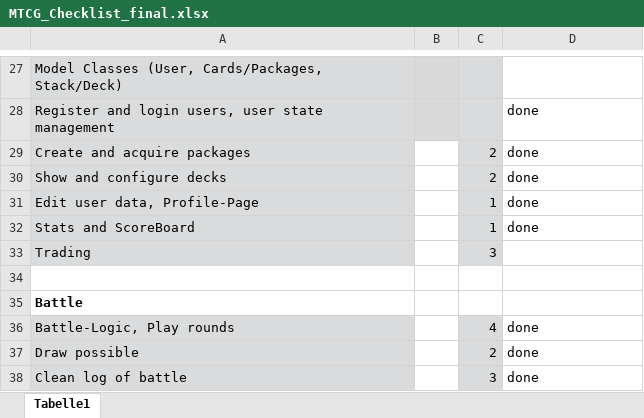
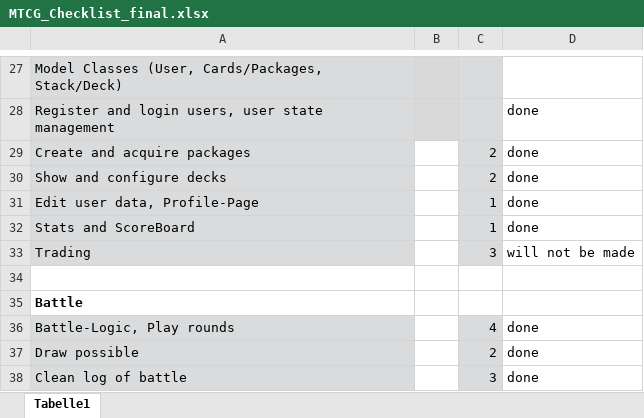
Before and after one commit to bsnyr03/MonsterTradingCardsGame, an Excel workbook: src/specification/MTCG_Checklist_final.xlsx, sheet Tabelle1, drawn as a sheet; only a part is shown, gaps mark what is left out; values as stored, in another font and other column widths than the file's, no borders; conditional formats not drawn; the diff names each change by its address in the sheet, - before the commit and + after, or states it on an @@ line.

```diff
--- a/src/specification/MTCG_Checklist_final.xlsx (sheet Tabelle1)
+++ b/src/specification/MTCG_Checklist_final.xlsx (sheet Tabelle1)
-D33: (empty)
+D33: will not be made
```
Also changed, not shown: 7 other files.
